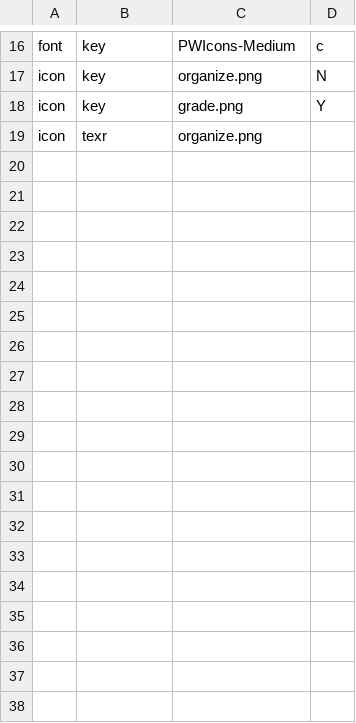
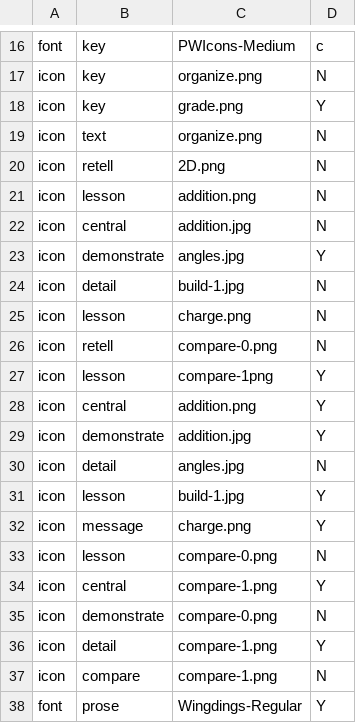
Before and after one commit to aditya-agarkar/snapmagick, a CSV file: MetaData/objects.csv, drawn as a sheet; only a part is shown, gaps mark what is left out.

```diff
--- a/MetaData/objects.csv
+++ b/MetaData/objects.csv
@@ -18,2 +18,21 @@ icon,key,organize.png,N
 icon,key,grade.png,Y
-icon,texr,organize.png,
+icon,text,organize.png,N
+icon,retell,2D.png,N
+icon,lesson,addition.png,N
+icon,central,addition.jpg,N
+icon,demonstrate,angles.jpg,Y
+icon,detail,build-1.jpg,N
+icon,lesson,charge.png,N
+icon,retell,compare-0.png,N
+icon,lesson,compare-1png,Y
+icon,central,addition.png,Y
+icon,demonstrate,addition.jpg,Y
+icon,detail,angles.jpg,N
+icon,lesson,build-1.jpg,Y
+icon,message,charge.png,Y
+icon,lesson,compare-0.png,N
+icon,central,compare-1.png,Y
+icon,demonstrate,compare-0.png,N
+icon,detail,compare-1.png,Y
+icon,compare,compare-1.png,N
+font,prose,Wingdings-Regular,Y
```
Also changed, not shown: 1 other file.
